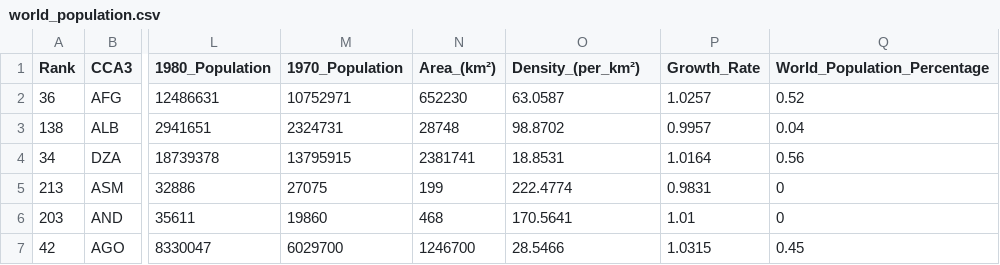
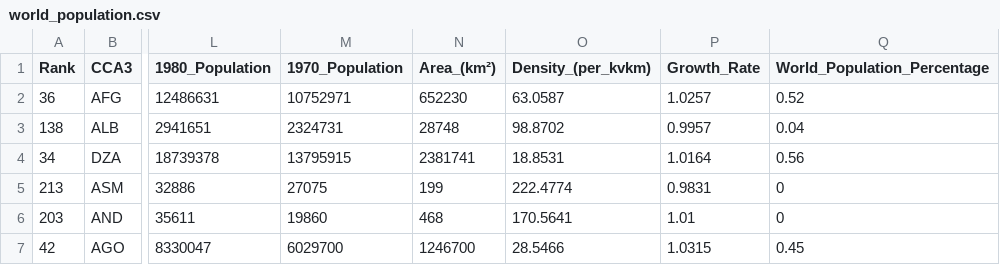
Before and after one commit to augusthr/anvt_statistikk, a CSV file: world_population.csv, drawn as a sheet; only a part is shown, gaps mark what is left out; the diff names each change by its address in the sheet, - before the commit and + after, or states it on an @@ line.

Commit message:
Update world_population.csv

```diff
--- a/world_population.csv
+++ b/world_population.csv
-O1: Density_(per_km²)
+O1: Density_(per_kvkm)
```
